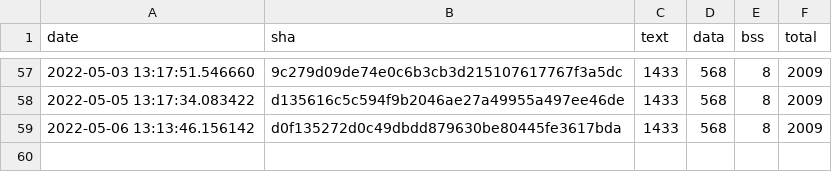
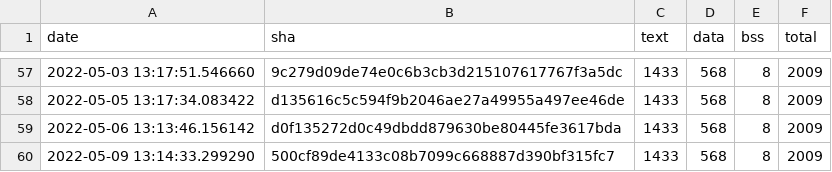
Before and after one commit to open-vela/apps_mlearning_tflite-micro, a CSV file: data/continuous_builds/size_profiling/linux_x86_64_release/baseline_memory_footprint.csv, drawn as a sheet; only a part is shown, gaps mark what is left out; the diff names each change by its address in the sheet, - before the commit and + after, or states it on an @@ line.

```diff
--- a/data/continuous_builds/size_profiling/linux_x86_64_release/baseline_memory_footprint.csv
+++ b/data/continuous_builds/size_profiling/linux_x86_64_release/baseline_memory_footprint.csv
+row 60: 2022-05-09 13:14:33.299290 | 500cf89de4133c08b7099c668887d390bf315fc7 | 1433 | 568 | 8 | 2009
```
Also changed, not shown: data/continuous_builds/size_profiling/linux_x86_64_release/interpreter_memory_footprint.csv, data/continuous_builds/size_profiling/linux_x86_64_release/keyword_benchmark.csv, 2 other files.
